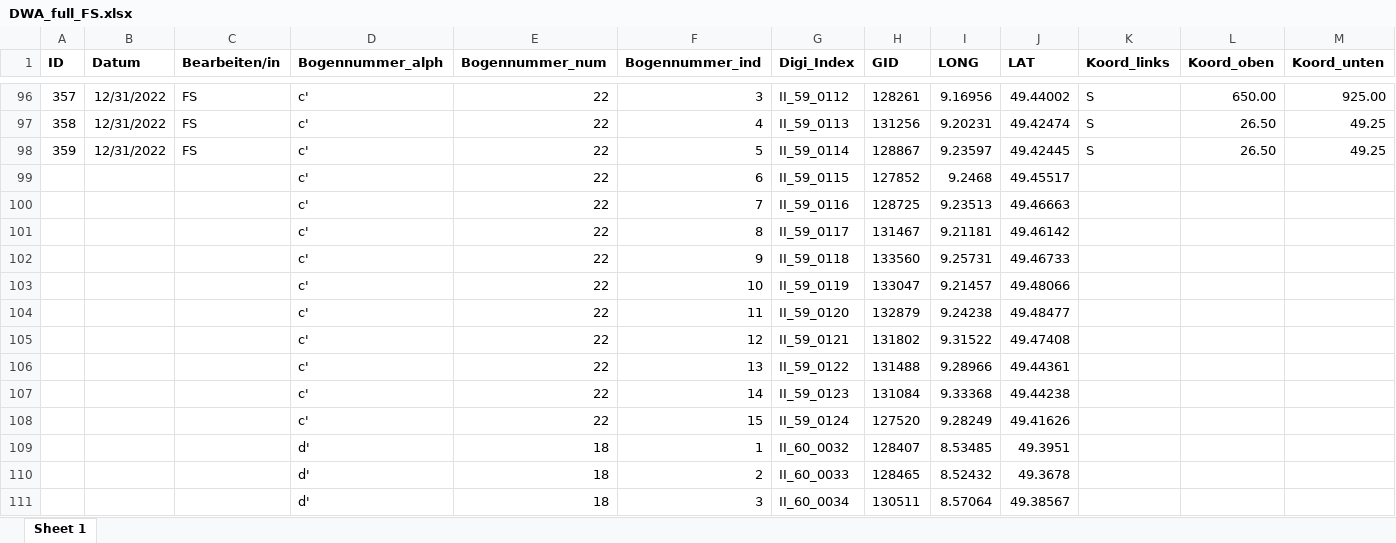
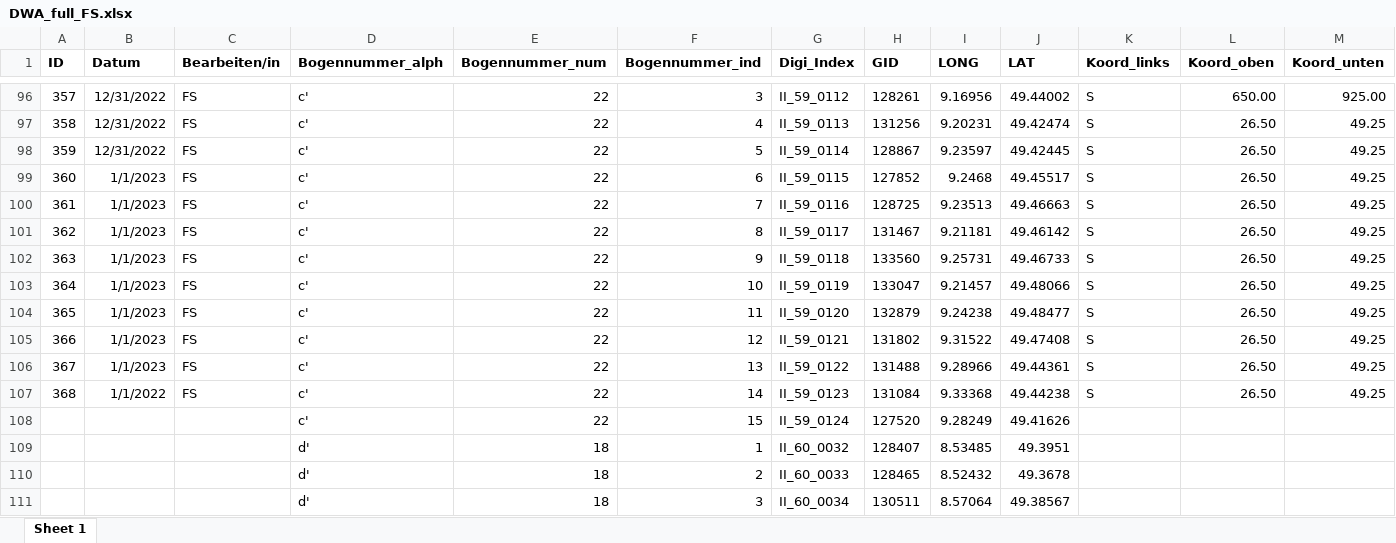
Before and after one commit to SchoenbergA/DWA, an Excel workbook: Data/DWA_full_FS.xlsx, sheet Sheet 1, drawn as a sheet; only a part is shown, gaps mark what is left out; values as stored, in another font and other column widths than the file's, no borders; removed rows and columns are numbered as before the commit, all else as after; rows hold the shown columns only; the diff names each change by its address in the sheet, - before the commit and + after, or states it on an @@ line.

Commit message:
Update DWA_full_FS.xlsx

```diff
--- a/Data/DWA_full_FS.xlsx (sheet Sheet 1)
+++ b/Data/DWA_full_FS.xlsx (sheet Sheet 1)
-row 99:  |  |  | c' | 22 | 6 | II_59_0115 | 127852 | 9.2468 | 49.45517
-row 100:  |  |  | c' | 22 | 7 | II_59_0116 | 128725 | 9.23513 | 49.46663
-row 101:  |  |  | c' | 22 | 8 | II_59_0117 | 131467 | 9.21181 | 49.46142
-row 102:  |  |  | c' | 22 | 9 | II_59_0118 | 133560 | 9.25731 | 49.46733
-row 103:  |  |  | c' | 22 | 10 | II_59_0119 | 133047 | 9.21457 | 49.48066
-row 104:  |  |  | c' | 22 | 11 | II_59_0120 | 132879 | 9.24238 | 49.48477
-row 105:  |  |  | c' | 22 | 12 | II_59_0121 | 131802 | 9.31522 | 49.47408
-row 106:  |  |  | c' | 22 | 13 | II_59_0122 | 131488 | 9.28966 | 49.44361
-row 107:  |  |  | c' | 22 | 14 | II_59_0123 | 131084 | 9.33368 | 49.44238
+row 99: 360 | 1/1/2023 | FS | c' | 22 | 6 | II_59_0115 | 127852 | 9.2468 | 49.45517 | S | 26.50 | 49.25
+row 100: 361 | 1/1/2023 | FS | c' | 22 | 7 | II_59_0116 | 128725 | 9.23513 | 49.46663 | S | 26.50 | 49.25
+row 101: 362 | 1/1/2023 | FS | c' | 22 | 8 | II_59_0117 | 131467 | 9.21181 | 49.46142 | S | 26.50 | 49.25
+row 102: 363 | 1/1/2023 | FS | c' | 22 | 9 | II_59_0118 | 133560 | 9.25731 | 49.46733 | S | 26.50 | 49.25
+row 103: 364 | 1/1/2023 | FS | c' | 22 | 10 | II_59_0119 | 133047 | 9.21457 | 49.48066 | S | 26.50 | 49.25
+row 104: 365 | 1/1/2023 | FS | c' | 22 | 11 | II_59_0120 | 132879 | 9.24238 | 49.48477 | S | 26.50 | 49.25
+row 105: 366 | 1/1/2023 | FS | c' | 22 | 12 | II_59_0121 | 131802 | 9.31522 | 49.47408 | S | 26.50 | 49.25
+row 106: 367 | 1/1/2023 | FS | c' | 22 | 13 | II_59_0122 | 131488 | 9.28966 | 49.44361 | S | 26.50 | 49.25
+row 107: 368 | 1/1/2022 | FS | c' | 22 | 14 | II_59_0123 | 131084 | 9.33368 | 49.44238 | S | 26.50 | 49.25
```
